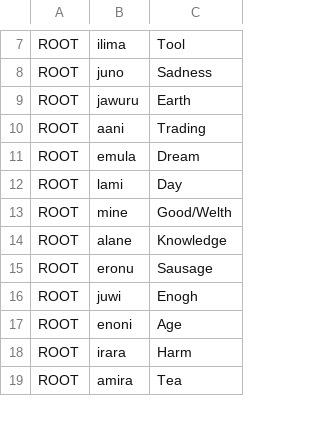
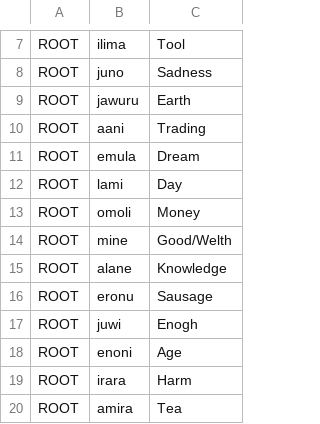
Before and after one commit to NikSays/linuwa, a CSV file: Vocabulary/Vocabulary.csv, drawn as a sheet; only a part is shown, gaps mark what is left out.

Commit message:
Update Vocabulary.csv

```diff
--- a/Vocabulary/Vocabulary.csv
+++ b/Vocabulary/Vocabulary.csv
@@ -12,2 +12,3 @@ ROOT,emula,Dream
 ROOT,lami,Day
+ROOT,omoli,Money
 ROOT,mine,Good/Welth
```
